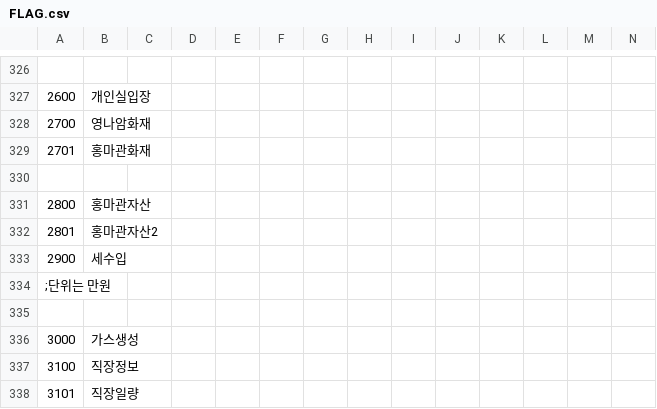
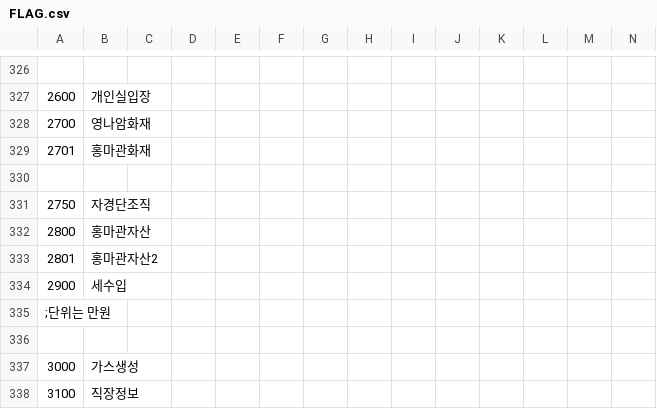
Before and after one commit to keisiki/TWKR-Textbung, a CSV file: CSV/FLAG.csv, drawn as a sheet; only a part is shown, gaps mark what is left out; the shorter side is filled out with more unchanged rows; rows hold the shown columns only; the diff names each change by its address in the sheet, - before the commit and + after, or states it on an @@ line.

```diff
--- a/CSV/FLAG.csv
+++ b/CSV/FLAG.csv
+row 331: 2750 | 자경단조직
```
Also changed, not shown: 8 other files.
